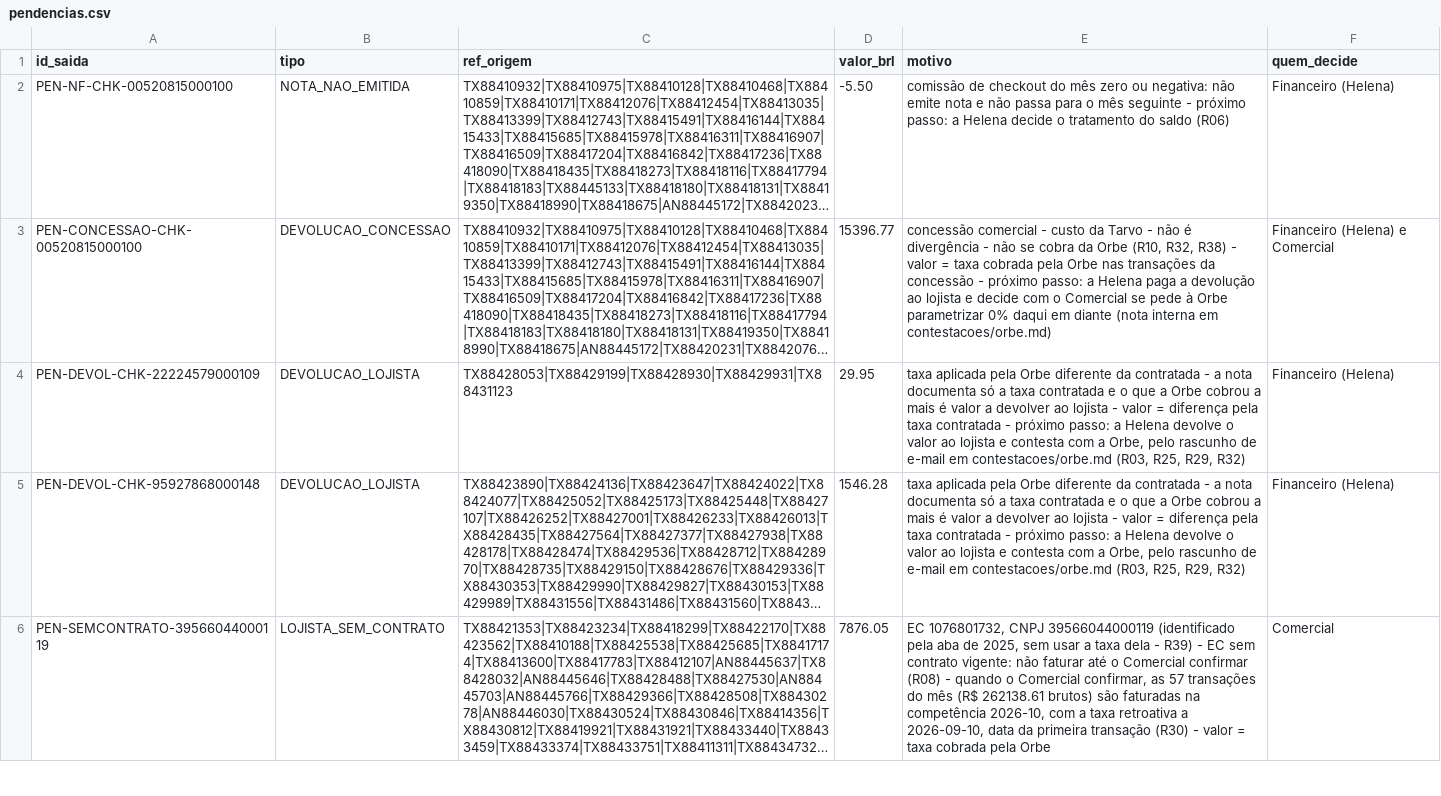
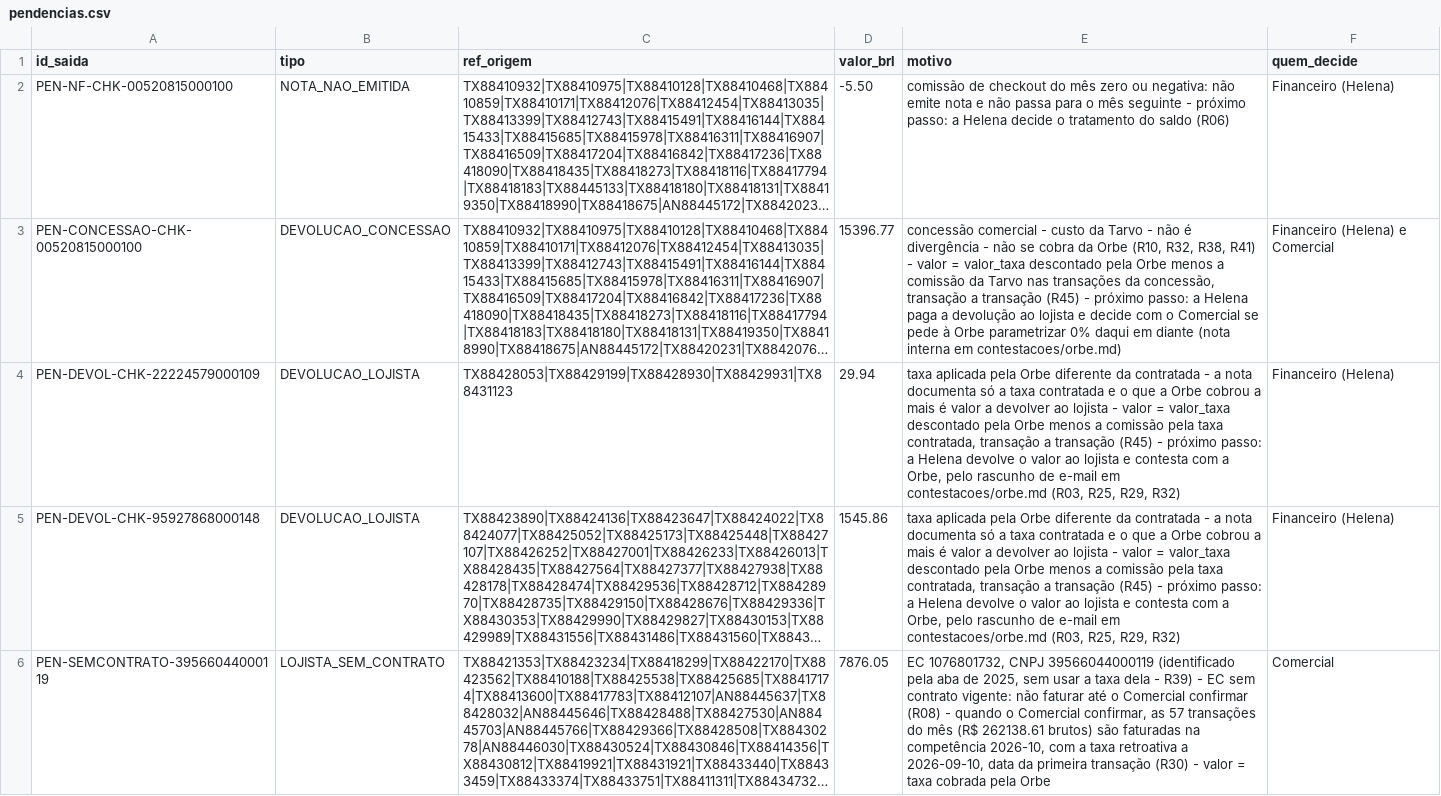
Before and after one commit to Tamura-cloud/DesbravadoresBarte, a CSV file: saida/pendencias.csv, drawn as a sheet; only a part is shown; long unchanged cells end in …; the diff covers the shown part only; the diff names each change by its address in the sheet, - before the commit and + after, or states it on an @@ line.

```diff
--- a/saida/pendencias.csv
+++ b/saida/pendencias.csv
-E3 (motivo): …(R10, R32, R38) - valor = taxa cobrada pela Orbe nas transações da concessão - próximo…
+E3 (motivo): …(R10, R32, R38, R41) - valor = valor_taxa descontado pela Orbe menos a comissão da Tarvo nas transações da concessão, transação a transação (R45) - próximo…
-D4 (valor_brl): 29.95
+D4 (valor_brl): 29.94
-E4:E5 (motivo): …valor = diferença pela taxa contratada - próximo…
+E4:E5 (motivo): …valor = valor_taxa descontado pela Orbe menos a comissão pela taxa contratada, transação a transação (R45) - próximo…
-D5 (valor_brl): 1546.28
+D5 (valor_brl): 1545.86
```
Also changed, not shown: 1 edited cell elsewhere in this file, saida/rastro.csv, 26 other files.
